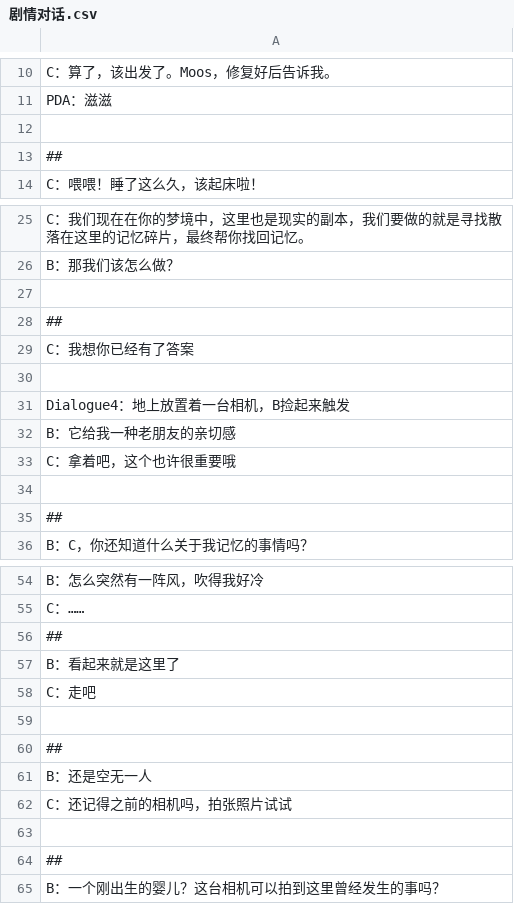
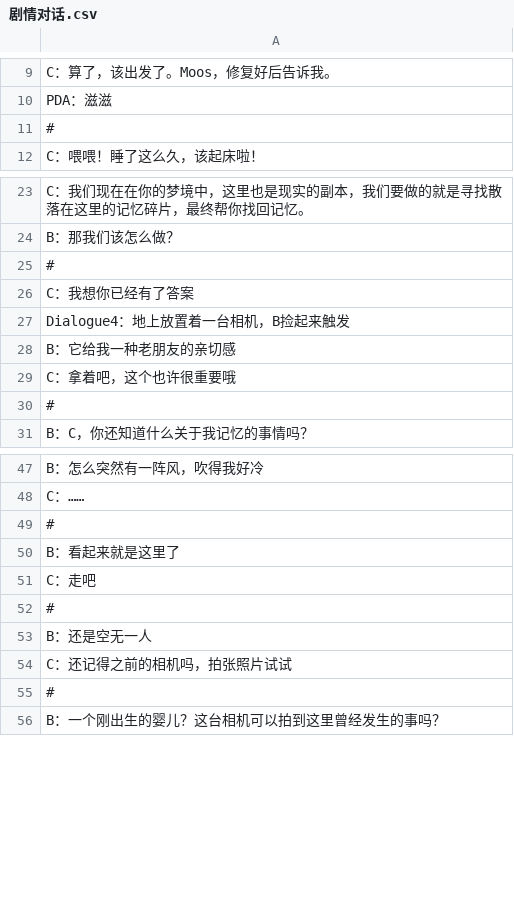
Before and after one commit to YuanSang0512/-_TapTap, a CSV file: Assets/Resources/Talking/剧情对话.csv, drawn as a sheet; only a part is shown, gaps mark what is left out; the diff covers the shown part only.

```diff
--- a/Assets/Resources/Talking/剧情对话.csv
+++ b/Assets/Resources/Talking/剧情对话.csv
@@ -11,4 +10,3 @@ C：算了，该出发了。Moos，修复好后告诉我。
 PDA：滋滋
-
-##
+#
 C：喂喂！睡了这么久，该起床啦！
@@ -26,6 +24,4 @@ C：我们现在在你的梦境中，这里也是现实的副本，我们要做
 B：那我们该怎么做？
-
-##
+#
 C：我想你已经有了答案
-
 Dialogue4：地上放置着一台相机，B捡起来触发
@@ -33,4 +29,3 @@ B：它给我一种老朋友的亲切感
 C：拿着吧，这个也许很重要哦
-
-##
+#
 B：C，你还知道什么关于我记忆的事情吗？
@@ -55,11 +48,9 @@ B：怎么突然有一阵风，吹得我好冷
 C：……
-##
+#
 B：看起来就是这里了
 C：走吧
-
-##
+#
 B：还是空无一人
 C：还记得之前的相机吗，拍张照片试试
-
-##
+#
 B：一个刚出生的婴儿？这台相机可以拍到这里曾经发生的事吗？
```
Also changed, not shown: 22 removed rows and 22 edited cells elsewhere in this file, 12 other files.
